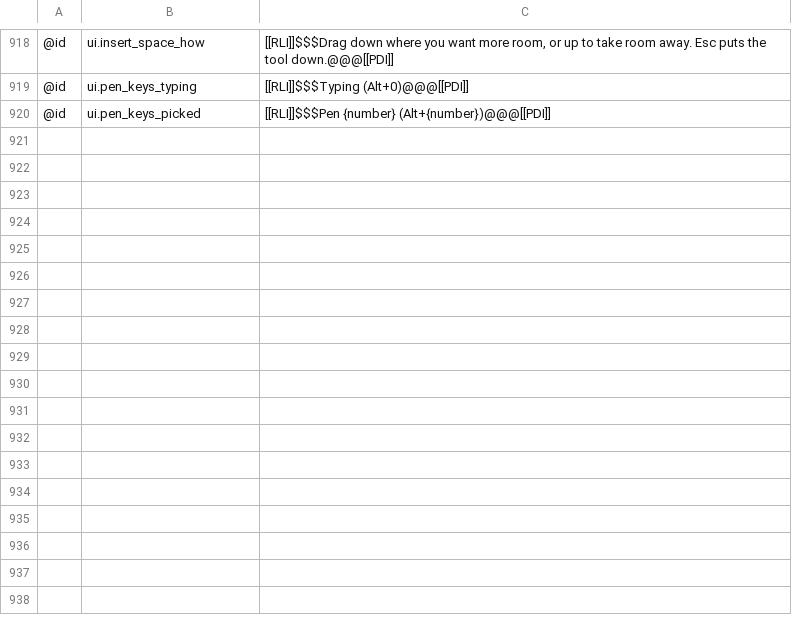
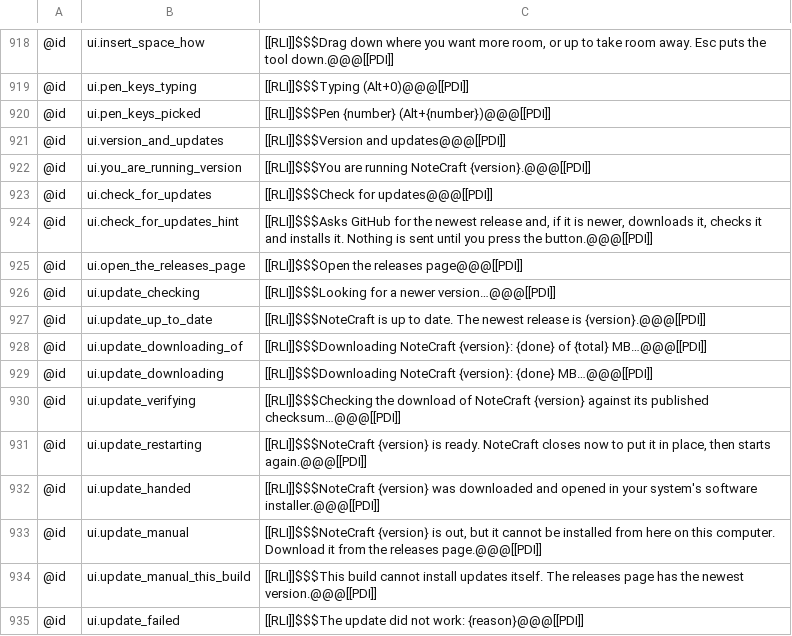
Before and after one commit to AlienTechSoftware/notecraft, a TSV file: i18n/ar-XB.tsv, drawn as a sheet; only a part is shown, gaps mark what is left out; the diff names each change by its address in the sheet, - before the commit and + after, or states it on an @@ line.

```diff
--- a/i18n/ar-XB.tsv
+++ b/i18n/ar-XB.tsv
+row 921: @id | ui.version_and_updates | [[RLI]]$$$Version and updates@@@[[PDI]]
+row 922: @id | ui.you_are_running_version | [[RLI]]$$$You are running NoteCraft {version}.@@@[[PDI]]
+row 923: @id | ui.check_for_updates | [[RLI]]$$$Check for updates@@@[[PDI]]
+row 924: @id | ui.check_for_updates_hint | [[RLI]]$$$Asks GitHub for the newest release and, if it is newer, downloads it, checks it and installs it. Nothing is sent until you press the button.@@@[[PDI]]
+row 925: @id | ui.open_the_releases_page | [[RLI]]$$$Open the releases page@@@[[PDI]]
+row 926: @id | ui.update_checking | [[RLI]]$$$Looking for a newer version…@@@[[PDI]]
+row 927: @id | ui.update_up_to_date | [[RLI]]$$$NoteCraft is up to date. The newest release is {version}.@@@[[PDI]]
+row 928: @id | ui.update_downloading_of | [[RLI]]$$$Downloading NoteCraft {version}: {done} of {total} MB…@@@[[PDI]]
+row 929: @id | ui.update_downloading | [[RLI]]$$$Downloading NoteCraft {version}: {done} MB…@@@[[PDI]]
+row 930: @id | ui.update_verifying | [[RLI]]$$$Checking the download of NoteCraft {version} against its published checksum…@@@[[PDI]]
+row 931: @id | ui.update_restarting | [[RLI]]$$$NoteCraft {version} is ready. NoteCraft closes now to put it in place, then starts again.@@@[[PDI]]
+row 932: @id | ui.update_handed | [[RLI]]$$$NoteCraft {version} was downloaded and opened in your system's software installer.@@@[[PDI]]
+row 933: @id | ui.update_manual | [[RLI]]$$$NoteCraft {version} is out, but it cannot be installed from here on this computer. Download it from the releases page.@@@[[PDI]]
+row 934: @id | ui.update_manual_this_build | [[RLI]]$$$This build cannot install updates itself. The releases page has the newest version.@@@[[PDI]]
+row 935: @id | ui.update_failed | [[RLI]]$$$The update did not work: {reason}@@@[[PDI]]
```
Also changed, not shown: i18n/en-XA.tsv, i18n/en.tsv, 11 other files.
